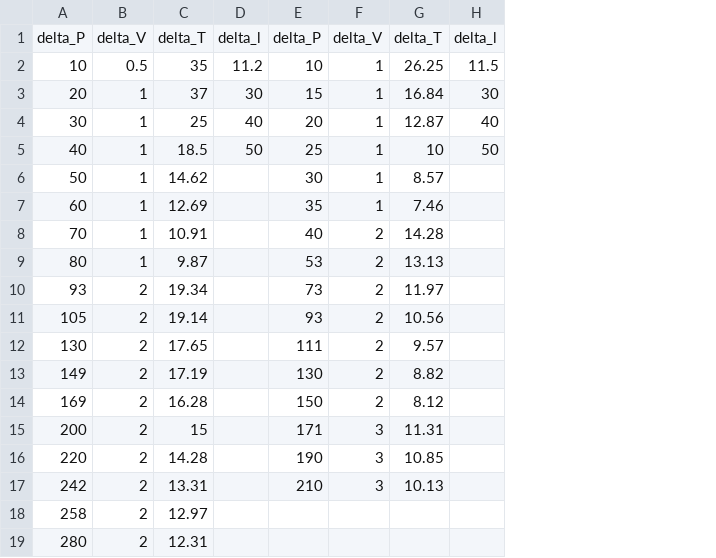
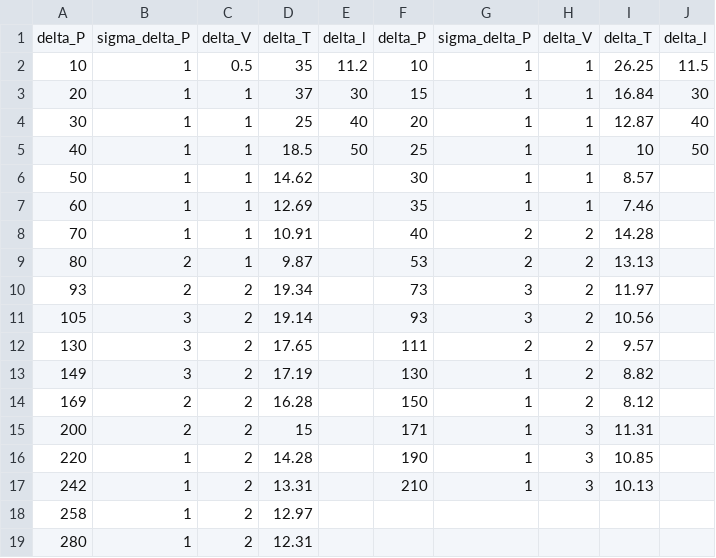
Before and after one commit to Wiki-fan/miptlabs, a CSV file: lab1.3.3.csv, drawn as a sheet; the diff names each change by its address in the sheet, - before the commit and + after, or states it on an @@ line.

```diff
--- a/lab1.3.3.csv
+++ b/lab1.3.3.csv
+column B, rows 1-19: sigma_delta_P | 1 | 1 | 1 | 1 | 1 | 1 | 1 | 2 | 2 | 3 | 3 | 3 | 2 | 2 | 1 | 1 | 1 | 1
+column G, rows 1-17: sigma_delta_P | 1 | 1 | 1 | 1 | 1 | 1 | 2 | 2 | 3 | 3 | 2 | 1 | 1 | 1 | 1 | 1
```
Also changed, not shown: 6 other files.
